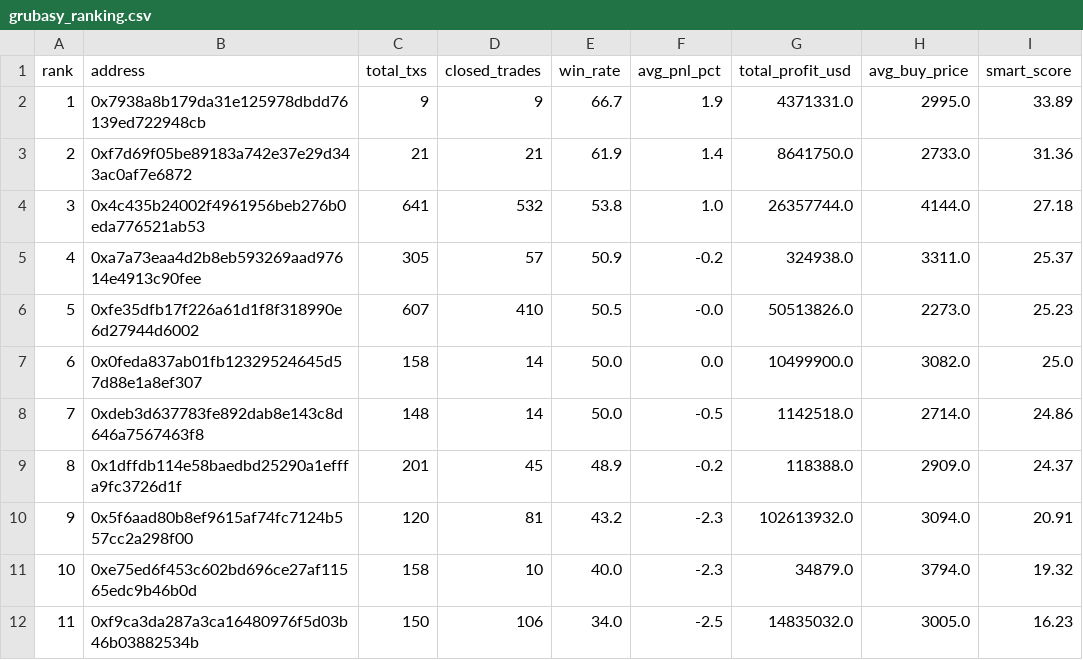
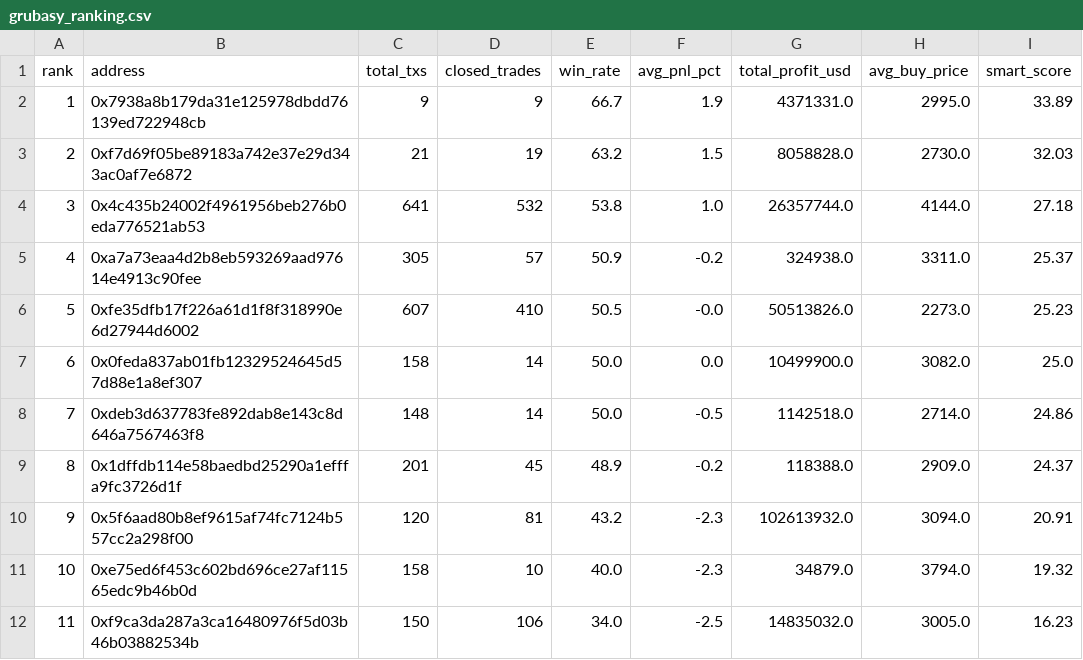
Before and after one commit to nierozgarniety/grubasy-tracker, a CSV file: grubasy_ranking.csv, drawn as a sheet; only a part is shown; the diff names each change by its address in the sheet, - before the commit and + after, or states it on an @@ line.

Commit message:
Update 2026-08-14 01:44 UTC

```diff
--- a/grubasy_ranking.csv
+++ b/grubasy_ranking.csv
-D3 (closed_trades): 21
+D3 (closed_trades): 19
-E3 (win_rate): 61.9
+E3 (win_rate): 63.2
-F3 (avg_pnl_pct): 1.4
+F3 (avg_pnl_pct): 1.5
-G3 (total_profit_usd): 8641750.0
+G3 (total_profit_usd): 8058828.0
-H3 (avg_buy_price): 2733.0
+H3 (avg_buy_price): 2730.0
-I3 (smart_score): 31.36
+I3 (smart_score): 32.03
```
